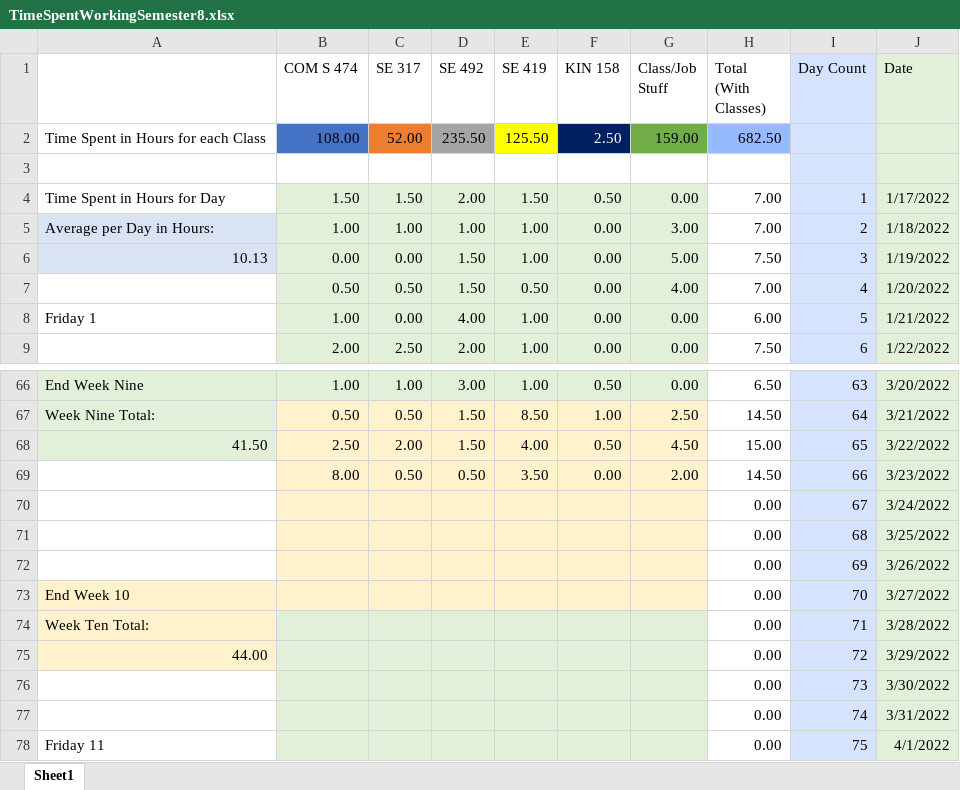
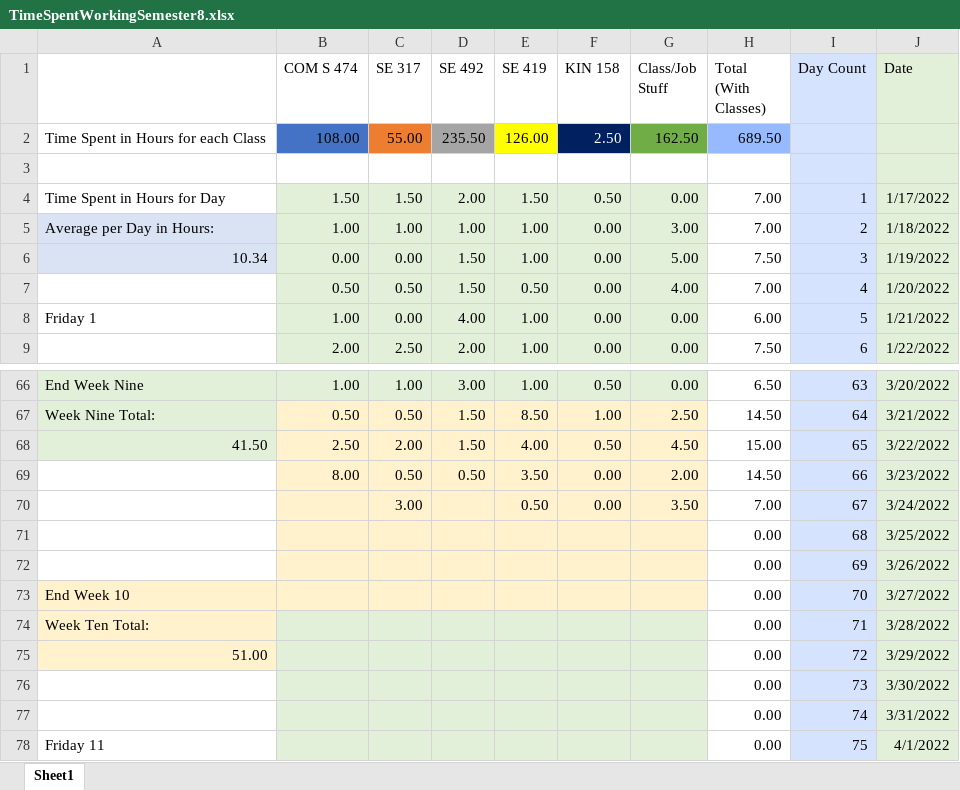
Before and after one commit to mghoskins/mghoskins-Data, an Excel workbook: CollegeSemesterWork/TimeSpentWorkingSemester8.xlsx, sheet Sheet1, drawn as a sheet; only a part is shown, gaps mark what is left out; values as stored, in another font and other column widths than the file's, no borders; charts and pictures and conditional formats not drawn; removed rows and columns are numbered as before the commit, all else as after; the diff names each change by its address in the sheet, - before the commit and + after, or states it on an @@ line.

Commit message:
Pride cometh before the fall

```diff
--- a/CollegeSemesterWork/TimeSpentWorkingSemester8.xlsx (sheet Sheet1)
+++ b/CollegeSemesterWork/TimeSpentWorkingSemester8.xlsx (sheet Sheet1)
-C2 (SE 317): 52.00
+C2 (SE 317): 55.00
-E2 (SE 419): 125.50
+E2 (SE 419): 126.00
-G2 (Class/Job Stuff): 159.00
+G2 (Class/Job Stuff): 162.50
-H2 (Total (With Classes)): 682.50
+H2 (Total (With Classes)): 689.50
-A6: 10.13
+A6: 10.34
-row 70:  |  |  |  |  |  |  | 0.00 | 67 | 3/24/2022
+row 70:  |  | 3.00 |  | 0.50 | 0.00 | 3.50 | 7.00 | 67 | 3/24/2022
-A75: 44.00
+A75: 51.00
```
Also changed, not shown: charts or pictures.
